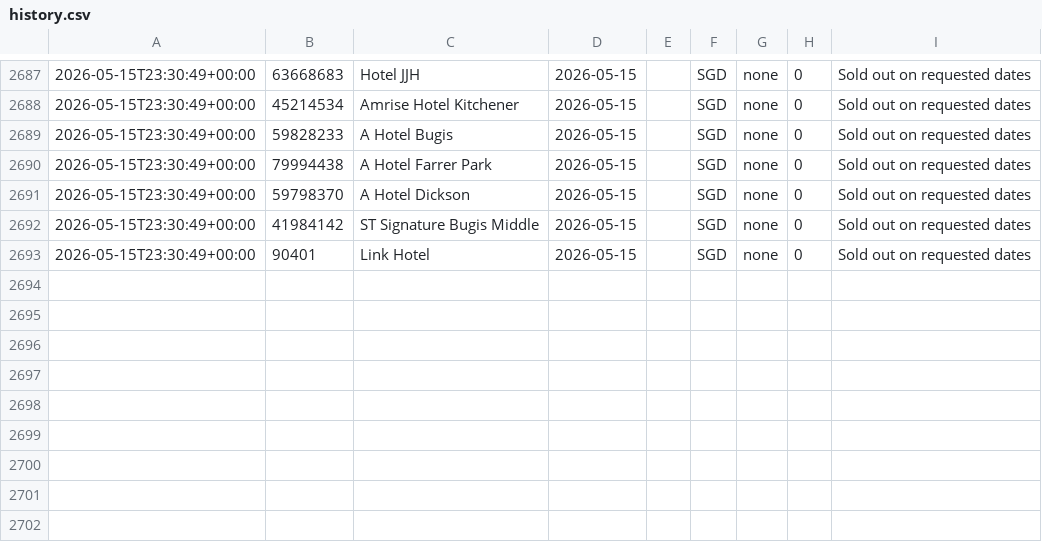
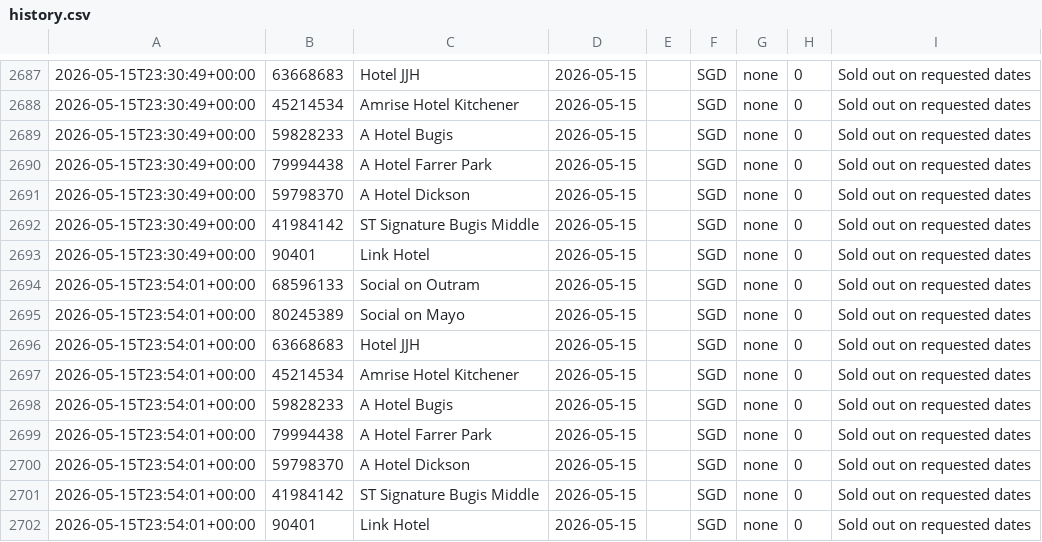
Before and after one commit to bql20000/agoda-tracker, a CSV file: data/history.csv, drawn as a sheet; only a part is shown, gaps mark what is left out; the diff names each change by its address in the sheet, - before the commit and + after, or states it on an @@ line.

Commit message:
chore(state): update prices 2026-05-15T23:54Z

```diff
--- a/data/history.csv
+++ b/data/history.csv
+row 2694: 2026-05-15T23:54:01+00:00 | 68596133 | Social on Outram | 2026-05-15 |  | SGD | none | 0 | Sold out on requested dates
+row 2695: 2026-05-15T23:54:01+00:00 | 80245389 | Social on Mayo | 2026-05-15 |  | SGD | none | 0 | Sold out on requested dates
+row 2696: 2026-05-15T23:54:01+00:00 | 63668683 | Hotel JJH | 2026-05-15 |  | SGD | none | 0 | Sold out on requested dates
+row 2697: 2026-05-15T23:54:01+00:00 | 45214534 | Amrise Hotel Kitchener | 2026-05-15 |  | SGD | none | 0 | Sold out on requested dates
+row 2698: 2026-05-15T23:54:01+00:00 | 59828233 | A Hotel Bugis | 2026-05-15 |  | SGD | none | 0 | Sold out on requested dates
+row 2699: 2026-05-15T23:54:01+00:00 | 79994438 | A Hotel Farrer Park | 2026-05-15 |  | SGD | none | 0 | Sold out on requested dates
+row 2700: 2026-05-15T23:54:01+00:00 | 59798370 | A Hotel Dickson | 2026-05-15 |  | SGD | none | 0 | Sold out on requested dates
+row 2701: 2026-05-15T23:54:01+00:00 | 41984142 | ST Signature Bugis Middle | 2026-05-15 |  | SGD | none | 0 | Sold out on requested dates
+row 2702: 2026-05-15T23:54:01+00:00 | 90401 | Link Hotel | 2026-05-15 |  | SGD | none | 0 | Sold out on requested dates
```
